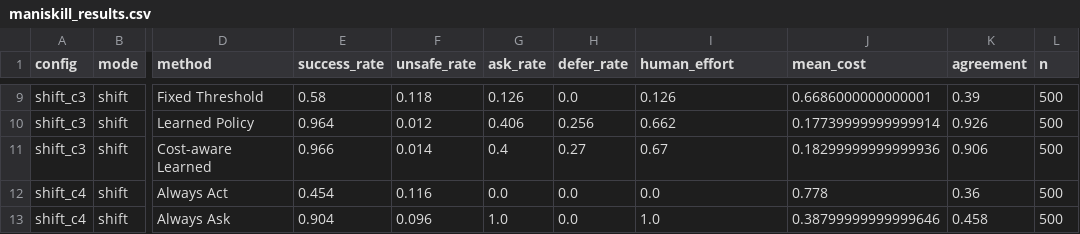
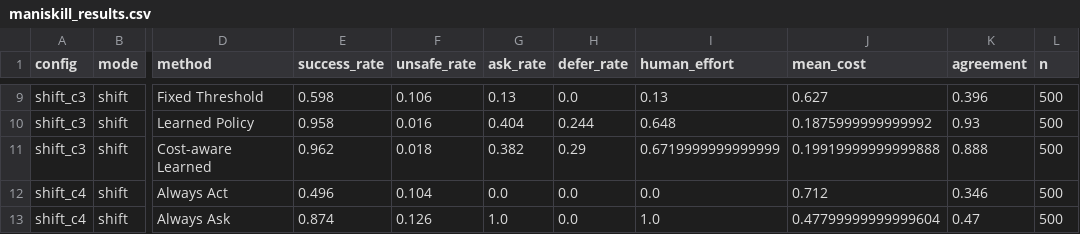
Before and after one commit to LetsTrie/Uncertainty-Aware-Robot-Simulation, a CSV file: docs/maniskill_results.csv, drawn as a sheet; only a part is shown, gaps mark what is left out; the diff covers the shown part only; the diff names each change by its address in the sheet, - before the commit and + after, or states it on an @@ line.

```diff
--- a/docs/maniskill_results.csv
+++ b/docs/maniskill_results.csv
-E9 (success_rate): 0.58
+E9 (success_rate): 0.598
-F9 (unsafe_rate): 0.118
+F9 (unsafe_rate): 0.106
-G9 (ask_rate): 0.126
+G9 (ask_rate): 0.13
-I9 (human_effort): 0.126
+I9 (human_effort): 0.13
-J9 (mean_cost): 0.6686000000000001
+J9 (mean_cost): 0.627
-K9 (agreement): 0.39
+K9 (agreement): 0.396
-E10 (success_rate): 0.964
+E10 (success_rate): 0.958
-F10 (unsafe_rate): 0.012
+F10 (unsafe_rate): 0.016
-G10 (ask_rate): 0.406
+G10 (ask_rate): 0.404
-H10 (defer_rate): 0.256
+H10 (defer_rate): 0.244
-I10 (human_effort): 0.662
+I10 (human_effort): 0.648
-J10 (mean_cost): 0.17739999999999914
+J10 (mean_cost): 0.1875999999999992
-K10 (agreement): 0.926
+K10 (agreement): 0.93
-E11 (success_rate): 0.966
+E11 (success_rate): 0.962
-F11 (unsafe_rate): 0.014
+F11 (unsafe_rate): 0.018
-G11 (ask_rate): 0.4
+G11 (ask_rate): 0.382
-H11 (defer_rate): 0.27
+H11 (defer_rate): 0.29
-I11 (human_effort): 0.67
+I11 (human_effort): 0.6719999999999999
-J11 (mean_cost): 0.18299999999999936
+J11 (mean_cost): 0.19919999999999888
-K11 (agreement): 0.906
+K11 (agreement): 0.888
-E12 (success_rate): 0.454
+E12 (success_rate): 0.496
-F12 (unsafe_rate): 0.116
+F12 (unsafe_rate): 0.104
-J12 (mean_cost): 0.778
+J12 (mean_cost): 0.712
-K12 (agreement): 0.36
+K12 (agreement): 0.346
-E13 (success_rate): 0.904
+E13 (success_rate): 0.874
-F13 (unsafe_rate): 0.096
+F13 (unsafe_rate): 0.126
-J13 (mean_cost): 0.38799999999999646
+J13 (mean_cost): 0.47799999999999604
-K13 (agreement): 0.458
+K13 (agreement): 0.47
```
Also changed, not shown: 51 edited cells elsewhere in this file, 2 other files.
